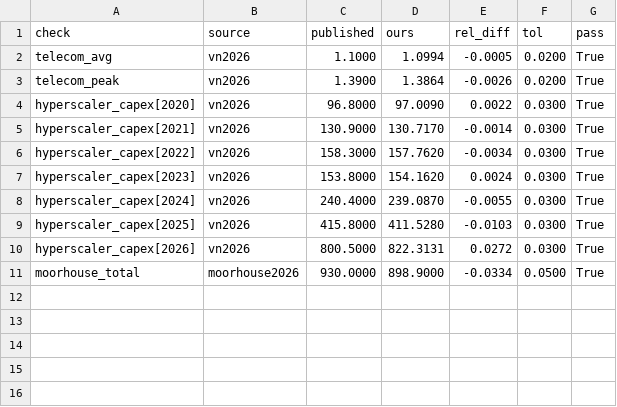
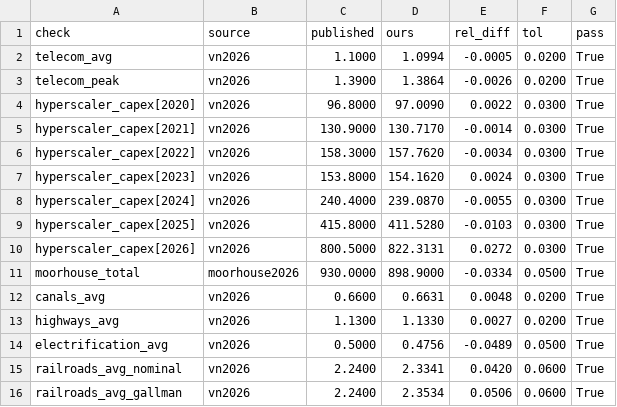
Before and after one commit to tyson-swetnam/2026-11-04-cs-colloquium-, a CSV file: slides/04-the-build-out/data/processed/validation.csv, drawn as a sheet; the diff names each change by its address in the sheet, - before the commit and + after, or states it on an @@ line.

```diff
--- a/slides/04-the-build-out/data/processed/validation.csv
+++ b/slides/04-the-build-out/data/processed/validation.csv
+row 12: canals_avg | vn2026 | 0.6600 | 0.6631 | 0.0048 | 0.0200 | True
+row 13: highways_avg | vn2026 | 1.1300 | 1.1330 | 0.0027 | 0.0200 | True
+row 14: electrification_avg | vn2026 | 0.5000 | 0.4756 | -0.0489 | 0.0500 | True
+row 15: railroads_avg_nominal | vn2026 | 2.2400 | 2.3341 | 0.0420 | 0.0600 | True
+row 16: railroads_avg_gallman | vn2026 | 2.2400 | 2.3534 | 0.0506 | 0.0600 | True
```
Also changed, not shown: slides/04-the-build-out/data/processed/ranking.csv, 39 other files.
